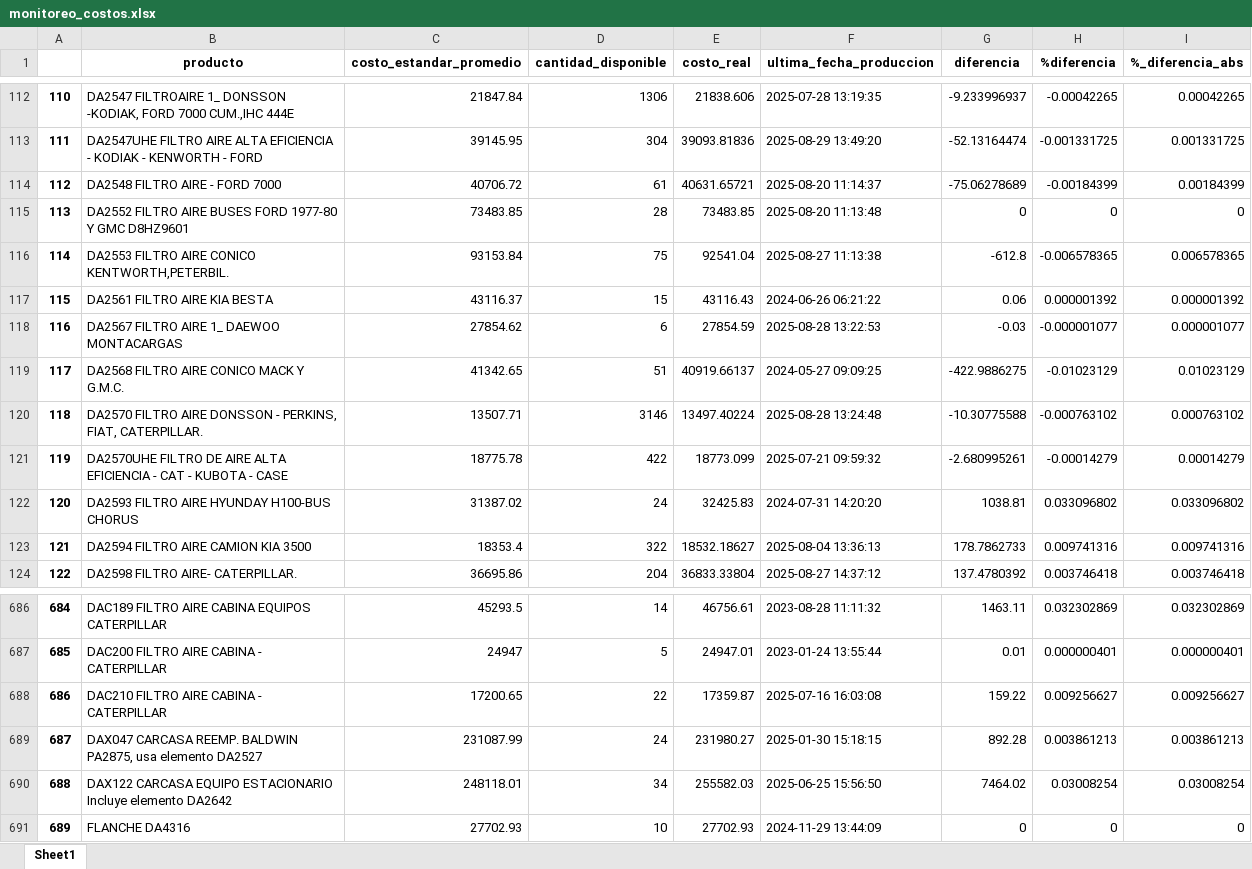
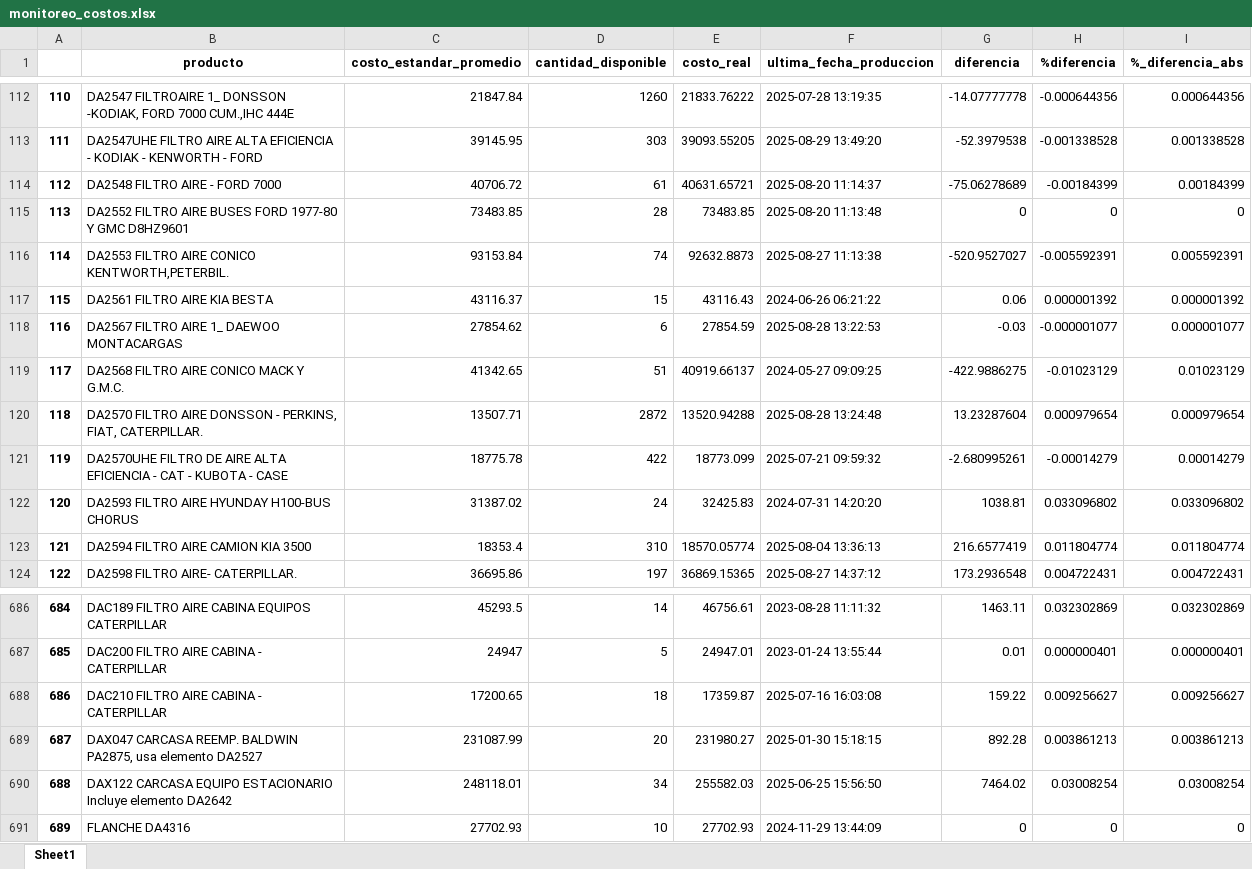
Before and after one commit to Juancanoanalyst/Donsson-Proyectos, an Excel workbook: PRORUDCCION/monitoreo_costos.xlsx, sheet Sheet1, drawn as a sheet; only a part is shown, gaps mark what is left out; values as stored, in another font and other column widths than the file's, no borders; the diff covers the shown part only; the diff names each change by its address in the sheet, - before the commit and + after, or states it on an @@ line.

```diff
--- a/PRORUDCCION/monitoreo_costos.xlsx (sheet Sheet1)
+++ b/PRORUDCCION/monitoreo_costos.xlsx (sheet Sheet1)
-D112 (cantidad_disponible): 1306
+D112 (cantidad_disponible): 1260
-E112 (costo_real): 21838.606
+E112 (costo_real): 21833.76222
-G112 (diferencia): -9.233996937
+G112 (diferencia): -14.07777778
-H112 (%diferencia): -0.00042265
+H112 (%diferencia): -0.000644356
-I112 (%_diferencia_abs): 0.00042265
+I112 (%_diferencia_abs): 0.000644356
-D113 (cantidad_disponible): 304
+D113 (cantidad_disponible): 303
-E113 (costo_real): 39093.81836
+E113 (costo_real): 39093.55205
-G113 (diferencia): -52.13164474
+G113 (diferencia): -52.3979538
-H113 (%diferencia): -0.001331725
+H113 (%diferencia): -0.001338528
-I113 (%_diferencia_abs): 0.001331725
+I113 (%_diferencia_abs): 0.001338528
-D116 (cantidad_disponible): 75
+D116 (cantidad_disponible): 74
-E116 (costo_real): 92541.04
+E116 (costo_real): 92632.8873
-G116 (diferencia): -612.8
+G116 (diferencia): -520.9527027
-H116 (%diferencia): -0.006578365
+H116 (%diferencia): -0.005592391
-I116 (%_diferencia_abs): 0.006578365
+I116 (%_diferencia_abs): 0.005592391
-D120 (cantidad_disponible): 3146
+D120 (cantidad_disponible): 2872
-E120 (costo_real): 13497.40224
+E120 (costo_real): 13520.94288
-G120 (diferencia): -10.30775588
+G120 (diferencia): 13.23287604
-H120 (%diferencia): -0.000763102
+H120 (%diferencia): 0.000979654
-I120 (%_diferencia_abs): 0.000763102
+I120 (%_diferencia_abs): 0.000979654
-D123 (cantidad_disponible): 322
+D123 (cantidad_disponible): 310
-E123 (costo_real): 18532.18627
+E123 (costo_real): 18570.05774
-G123 (diferencia): 178.7862733
+G123 (diferencia): 216.6577419
-H123 (%diferencia): 0.009741316
+H123 (%diferencia): 0.011804774
-I123 (%_diferencia_abs): 0.009741316
+I123 (%_diferencia_abs): 0.011804774
-D124 (cantidad_disponible): 204
+D124 (cantidad_disponible): 197
-E124 (costo_real): 36833.33804
+E124 (costo_real): 36869.15365
-G124 (diferencia): 137.4780392
+G124 (diferencia): 173.2936548
-H124 (%diferencia): 0.003746418
+H124 (%diferencia): 0.004722431
-I124 (%_diferencia_abs): 0.003746418
+I124 (%_diferencia_abs): 0.004722431
-D688 (cantidad_disponible): 22
+D688 (cantidad_disponible): 18
-D689 (cantidad_disponible): 24
+D689 (cantidad_disponible): 20
```
Also changed, not shown: 1061 edited cells elsewhere in this sheet, 17 other files.
